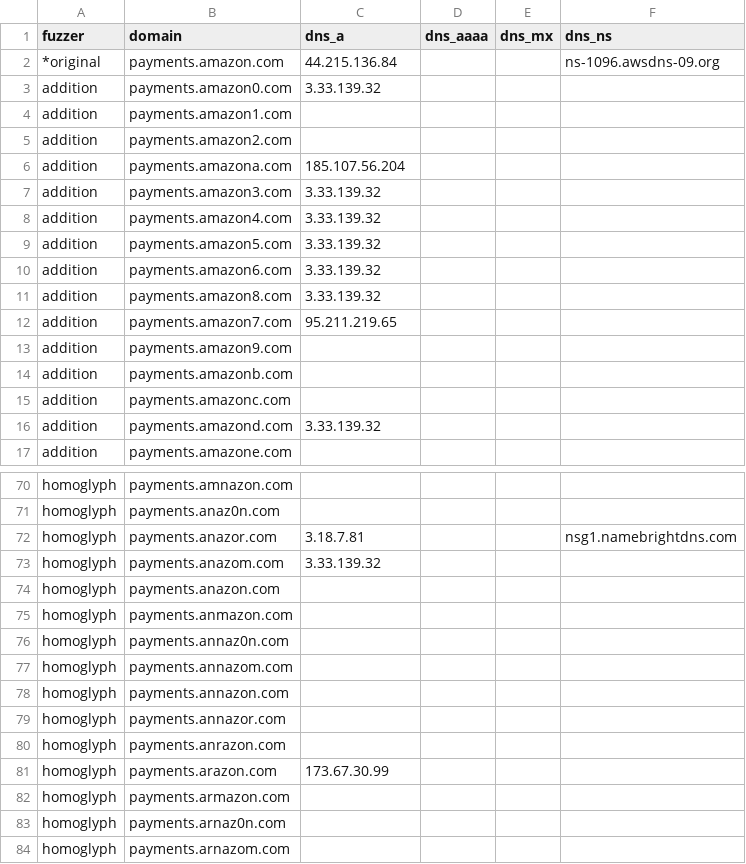
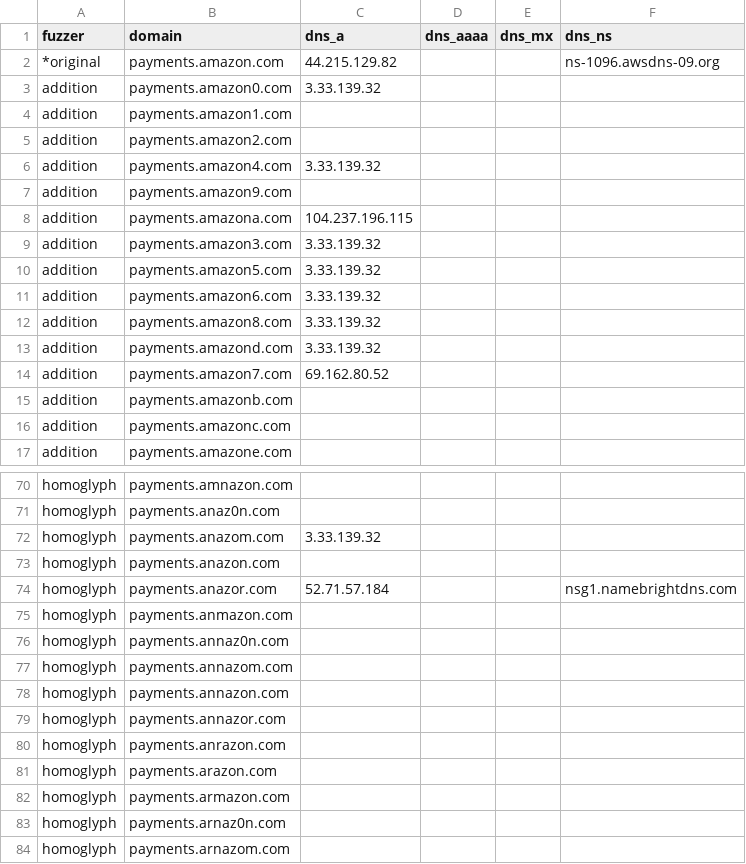
Before and after one commit to onlyforbakup/awesome-lists, a CSV file: Lists/DNSTWIST/payments.amazon.com_dnstwist_list.csv, drawn as a sheet; only a part is shown, gaps mark what is left out; the diff covers the shown part only.

```diff
--- a/Lists/DNSTWIST/payments.amazon.com_dnstwist_list.csv
+++ b/Lists/DNSTWIST/payments.amazon.com_dnstwist_list.csv
@@ -1,3 +1,3 @@
 fuzzer,domain,dns_a,dns_aaaa,dns_mx,dns_ns
-*original,payments.amazon.com,44.215.136.84,,,ns-1096.awsdns-09.org
+*original,payments.amazon.com,44.215.129.82,,,ns-1096.awsdns-09.org
 addition,payments.amazon0.com,3.33.139.32,,,
@@ -5,5 +5,6 @@ addition,payments.amazon1.com,,,,
 addition,payments.amazon2.com,,,,
-addition,payments.amazona.com,185.107.56.204,,,
-addition,payments.amazon3.com,3.33.139.32,,,
 addition,payments.amazon4.com,3.33.139.32,,,
+addition,payments.amazon9.com,,,,
+addition,payments.amazona.com,104.237.196.115,,,
+addition,payments.amazon3.com,3.33.139.32,,,
 addition,payments.amazon5.com,3.33.139.32,,,
@@ -11,7 +12,6 @@ addition,payments.amazon6.com,3.33.139.32,,,
 addition,payments.amazon8.com,3.33.139.32,,,
-addition,payments.amazon7.com,95.211.219.65,,,
-addition,payments.amazon9.com,,,,
+addition,payments.amazond.com,3.33.139.32,,,
+addition,payments.amazon7.com,69.162.80.52,,,
 addition,payments.amazonb.com,,,,
 addition,payments.amazonc.com,,,,
-addition,payments.amazond.com,3.33.139.32,,,
 addition,payments.amazone.com,,,,
@@ -71,5 +71,5 @@ homoglyph,payments.amnazon.com,,,,
 homoglyph,payments.anaz0n.com,,,,
-homoglyph,payments.anazor.com,3.18.7.81,,,nsg1.namebrightdns.com
 homoglyph,payments.anazom.com,3.33.139.32,,,
 homoglyph,payments.anazon.com,,,,
+homoglyph,payments.anazor.com,52.71.57.184,,,nsg1.namebrightdns.com
 homoglyph,payments.anmazon.com,,,,
@@ -80,3 +80,3 @@ homoglyph,payments.annazor.com,,,,
 homoglyph,payments.anrazon.com,,,,
-homoglyph,payments.arazon.com,173.67.30.99,,,
+homoglyph,payments.arazon.com,,,,
 homoglyph,payments.armazon.com,,,,
```
Also changed, not shown: 26 moved rows and 2 edited cells elsewhere in this file, Lists/DNSTWIST/developer.microsoft.com_dnstwist_list.csv, Lists/DNSTWIST/login.microsoftonline.com_dnstwist_list.csv, 8 other files.
